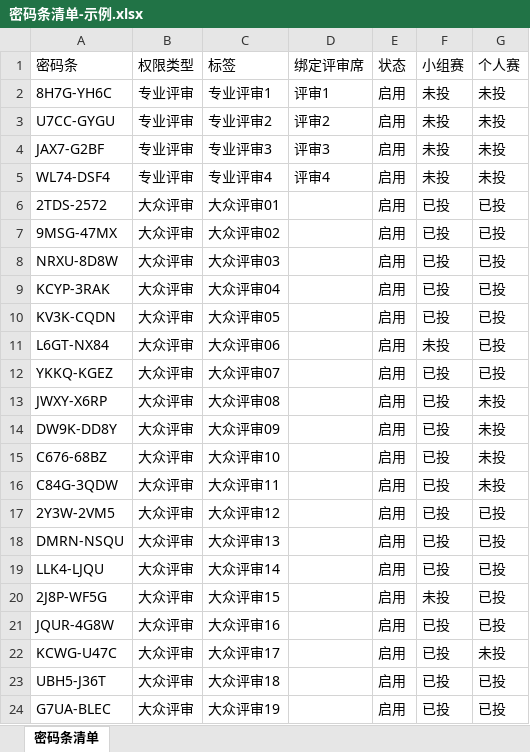
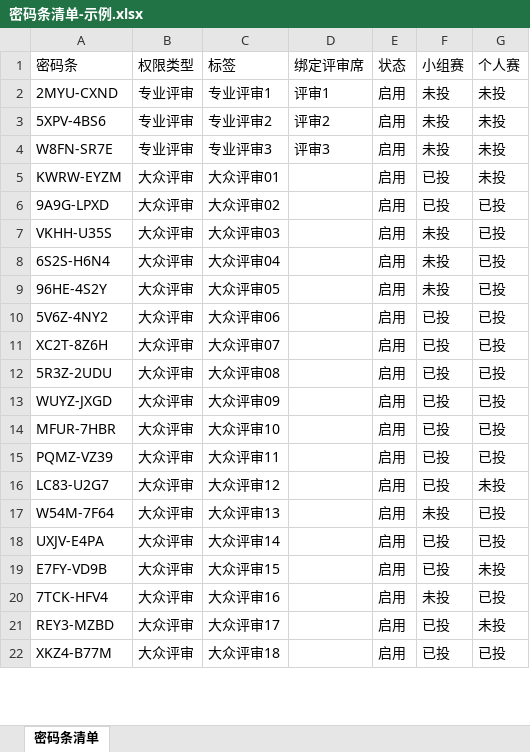
Before and after one commit to bndsljr/2026BNDS-Campus-Hostess-Competition-Voting-System, an Excel workbook: 02-示例报表/密码条清单-示例.xlsx, sheet 密码条清单, drawn as a sheet; only a part is shown; values as stored, in another font and other column widths than the file's, no cell formats; removed rows and columns are numbered as before the commit, all else as after; the diff covers the shown part only; the diff names each change by its address in the sheet, - before the commit and + after, or states it on an @@ line.

```diff
--- a/02-示例报表/密码条清单-示例.xlsx (sheet 密码条清单)
+++ b/02-示例报表/密码条清单-示例.xlsx (sheet 密码条清单)
-A2 (密码条): 8H7G-YH6C
+A2 (密码条): 2MYU-CXND
-A3 (密码条): U7CC-GYGU
+A3 (密码条): 5XPV-4BS6
-A4 (密码条): JAX7-G2BF
+A4 (密码条): W8FN-SR7E
-row 5: WL74-DSF4 | 专业评审 | 专业评审4 | 评审4 | 启用 | 未投 | 未投
-A5 (密码条): 2TDS-2572
+A5 (密码条): KWRW-EYZM
-G5 (个人赛): 已投
+G5 (个人赛): 未投
-A6 (密码条): 9MSG-47MX
+A6 (密码条): 9A9G-LPXD
-A7 (密码条): NRXU-8D8W
+A7 (密码条): VKHH-U35S
-F7:F9 (小组赛): 已投
+F7:F9 (小组赛): 未投
-A8 (密码条): KCYP-3RAK
+A8 (密码条): 6S2S-H6N4
-A9 (密码条): KV3K-CQDN
+A9 (密码条): 96HE-4S2Y
-A10 (密码条): L6GT-NX84
+A10 (密码条): 5V6Z-4NY2
-F10 (小组赛): 未投
+F10 (小组赛): 已投
-A11 (密码条): YKKQ-KGEZ
+A11 (密码条): XC2T-8Z6H
-A12 (密码条): JWXY-X6RP
+A12 (密码条): 5R3Z-2UDU
-G12:G15 (个人赛): 未投
+G12:G15 (个人赛): 已投
-A13 (密码条): DW9K-DD8Y
+A13 (密码条): WUYZ-JXGD
-A14 (密码条): C676-68BZ
+A14 (密码条): MFUR-7HBR
-A15 (密码条): C84G-3QDW
+A15 (密码条): PQMZ-VZ39
-A16 (密码条): 2Y3W-2VM5
+A16 (密码条): LC83-U2G7
-G16 (个人赛): 已投
+G16 (个人赛): 未投
-A17 (密码条): DMRN-NSQU
+A17 (密码条): W54M-7F64
-F17 (小组赛): 已投
+F17 (小组赛): 未投
-A18 (密码条): LLK4-LJQU
+A18 (密码条): UXJV-E4PA
-A19 (密码条): 2J8P-WF5G
+A19 (密码条): E7FY-VD9B
-F19 (小组赛): 未投
+F19 (小组赛): 已投
-G19 (个人赛): 已投
+G19 (个人赛): 未投
-A20 (密码条): JQUR-4G8W
+A20 (密码条): 7TCK-HFV4
-F20 (小组赛): 已投
+F20 (小组赛): 未投
-A21 (密码条): KCWG-U47C
+A21 (密码条): REY3-MZBD
-A22 (密码条): UBH5-J36T
+A22 (密码条): XKZ4-B77M
-row 24: G7UA-BLEC | 大众评审 | 大众评审19 |  | 启用 | 已投 | 已投
```
Also changed, not shown: 3 added rows, 2 removed rows and 67 edited cells elsewhere in this sheet, cell formats, 02-示例报表/全量数据与计分过程-示例.xlsx, 02-示例报表/最终排名-示例.xlsx, 22 other files.
